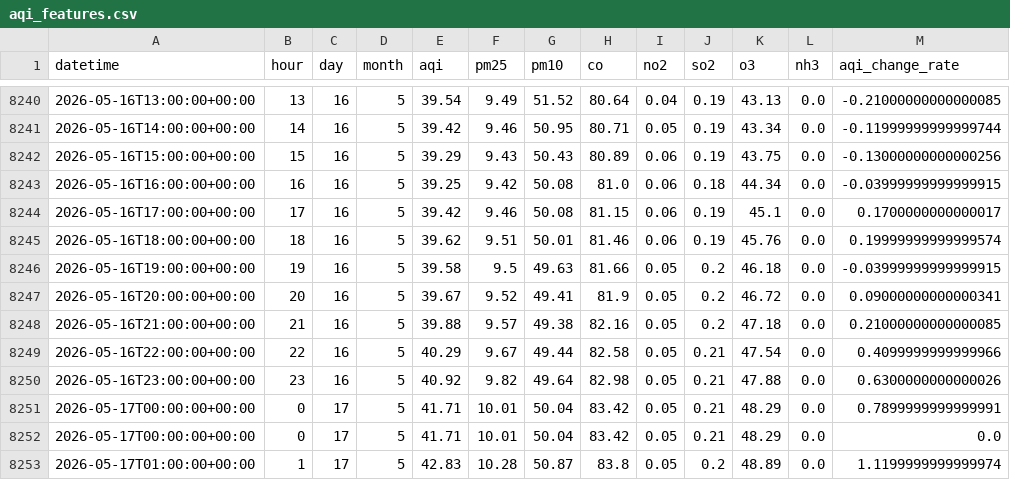
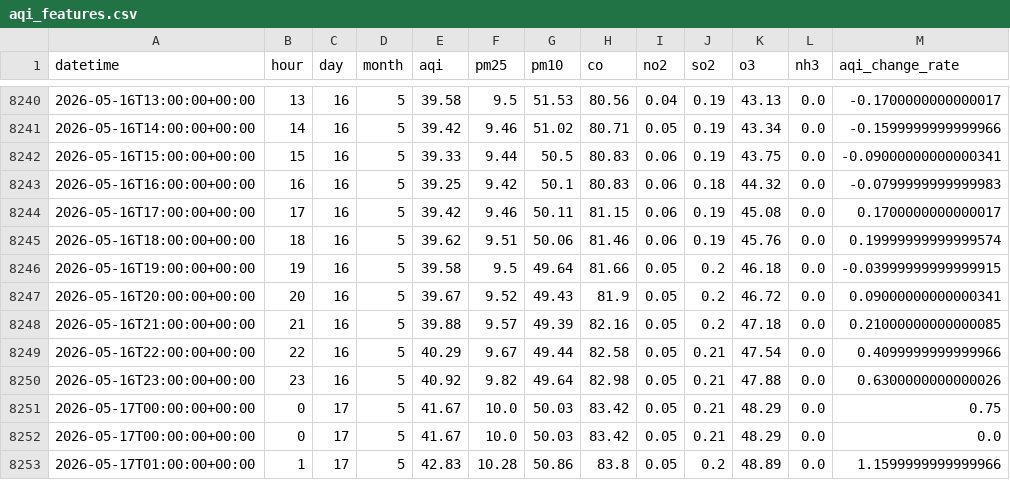
Before and after one commit to QuntaraMuhammadAshraf23/AQIPrediction, a CSV file: data/aqi_features.csv, drawn as a sheet; only a part is shown, gaps mark what is left out; the diff covers the shown part only.

```diff
--- a/data/aqi_features.csv
+++ b/data/aqi_features.csv
@@ -8240,14 +8240,14 @@ datetime,hour,day,month,aqi,pm25,pm10,co,no2,so2,o3,nh3,aqi_change_rate
-2026-05-16T13:00:00+00:00,13,16,5,39.54,9.49,51.52,80.64,0.04,0.19,43.13,0.0,-0.21000000000000085
-2026-05-16T14:00:00+00:00,14,16,5,39.42,9.46,50.95,80.71,0.05,0.19,43.34,0.0,-0.11999999999999744
-2026-05-16T15:00:00+00:00,15,16,5,39.29,9.43,50.43,80.89,0.06,0.19,43.75,0.0,-0.13000000000000256
-2026-05-16T16:00:00+00:00,16,16,5,39.25,9.42,50.08,81.0,0.06,0.18,44.34,0.0,-0.03999999999999915
-2026-05-16T17:00:00+00:00,17,16,5,39.42,9.46,50.08,81.15,0.06,0.19,45.1,0.0,0.1700000000000017
-2026-05-16T18:00:00+00:00,18,16,5,39.62,9.51,50.01,81.46,0.06,0.19,45.76,0.0,0.19999999999999574
-2026-05-16T19:00:00+00:00,19,16,5,39.58,9.5,49.63,81.66,0.05,0.2,46.18,0.0,-0.03999999999999915
-2026-05-16T20:00:00+00:00,20,16,5,39.67,9.52,49.41,81.9,0.05,0.2,46.72,0.0,0.09000000000000341
-2026-05-16T21:00:00+00:00,21,16,5,39.88,9.57,49.38,82.16,0.05,0.2,47.18,0.0,0.21000000000000085
+2026-05-16T13:00:00+00:00,13,16,5,39.58,9.5,51.53,80.56,0.04,0.19,43.13,0.0,-0.1700000000000017
+2026-05-16T14:00:00+00:00,14,16,5,39.42,9.46,51.02,80.71,0.05,0.19,43.34,0.0,-0.1599999999999966
+2026-05-16T15:00:00+00:00,15,16,5,39.33,9.44,50.5,80.83,0.06,0.19,43.75,0.0,-0.09000000000000341
+2026-05-16T16:00:00+00:00,16,16,5,39.25,9.42,50.1,80.83,0.06,0.18,44.32,0.0,-0.0799999999999983
+2026-05-16T17:00:00+00:00,17,16,5,39.42,9.46,50.11,81.15,0.06,0.19,45.08,0.0,0.1700000000000017
+2026-05-16T18:00:00+00:00,18,16,5,39.62,9.51,50.06,81.46,0.06,0.19,45.76,0.0,0.19999999999999574
+2026-05-16T19:00:00+00:00,19,16,5,39.58,9.5,49.64,81.66,0.05,0.2,46.18,0.0,-0.03999999999999915
+2026-05-16T20:00:00+00:00,20,16,5,39.67,9.52,49.43,81.9,0.05,0.2,46.72,0.0,0.09000000000000341
+2026-05-16T21:00:00+00:00,21,16,5,39.88,9.57,49.39,82.16,0.05,0.2,47.18,0.0,0.21000000000000085
 2026-05-16T22:00:00+00:00,22,16,5,40.29,9.67,49.44,82.58,0.05,0.21,47.54,0.0,0.4099999999999966
 2026-05-16T23:00:00+00:00,23,16,5,40.92,9.82,49.64,82.98,0.05,0.21,47.88,0.0,0.6300000000000026
-2026-05-17T00:00:00+00:00,0,17,5,41.71,10.01,50.04,83.42,0.05,0.21,48.29,0.0,0.7899999999999991
-2026-05-17T00:00:00+00:00,0,17,5,41.71,10.01,50.04,83.42,0.05,0.21,48.29,0.0,0.0
-2026-05-17T01:00:00+00:00,1,17,5,42.83,10.28,50.87,83.8,0.05,0.2,48.89,0.0,1.1199999999999974
+2026-05-17T00:00:00+00:00,0,17,5,41.67,10.0,50.03,83.42,0.05,0.21,48.29,0.0,0.75
+2026-05-17T00:00:00+00:00,0,17,5,41.67,10.0,50.03,83.42,0.05,0.21,48.29,0.0,0.0
+2026-05-17T01:00:00+00:00,1,17,5,42.83,10.28,50.86,83.8,0.05,0.2,48.89,0.0,1.1599999999999966
```
Also changed, not shown: 2 added rows and 104 edited cells elsewhere in this file, predictions/aqi_predictions_3days.csv.
